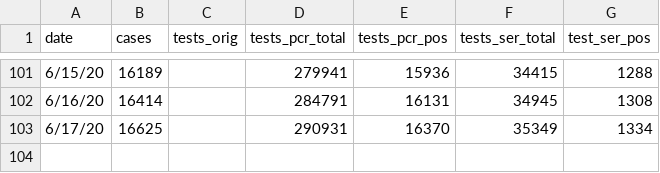
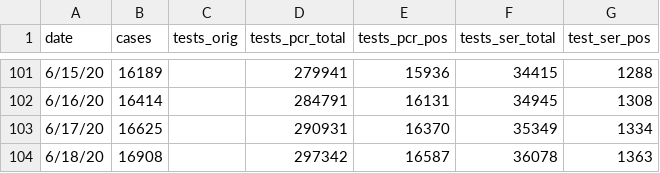
Before and after one commit to slu-openGIS/covid_daily_viz_archive, a CSV file: data/source/mo_tests/historic_tests.csv, drawn as a sheet; only a part is shown, gaps mark what is left out.

Commit message:
add raw data for 2020-06-18

```diff
--- a/data/source/mo_tests/historic_tests.csv
+++ b/data/source/mo_tests/historic_tests.csv
@@ -103 +103,2 @@ date,cases,tests_orig,tests_pcr_total,tests_pcr_pos,tests_ser_total,test_ser_pos
 6/17/20,16625,,290931,16370,35349,1334
+6/18/20,16908,,297342,16587,36078,1363
```
Also changed, not shown: data/individual/mo_race_rates.csv, data/individual/stl_race_gender_rates.csv, 5 other files.
